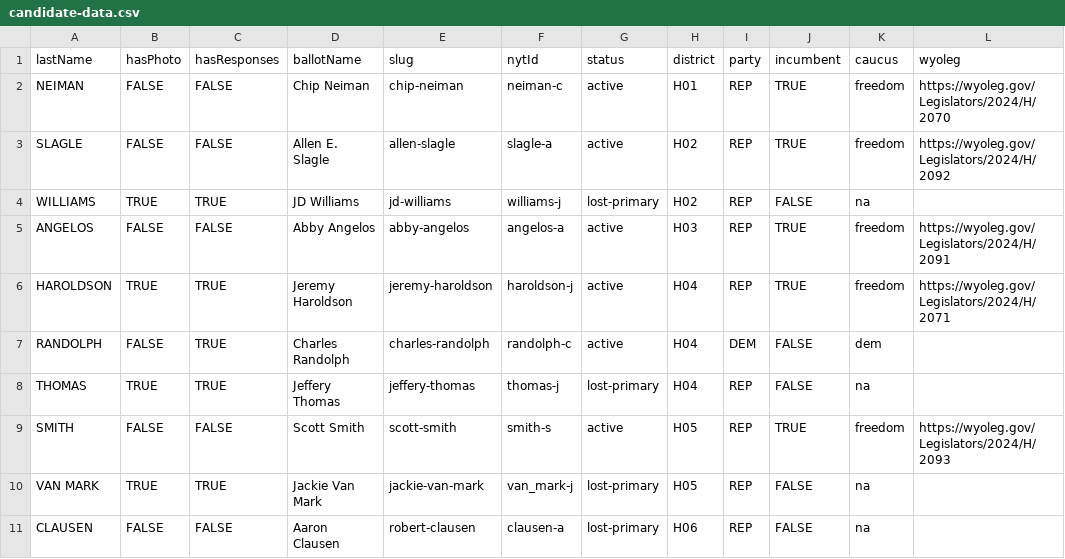
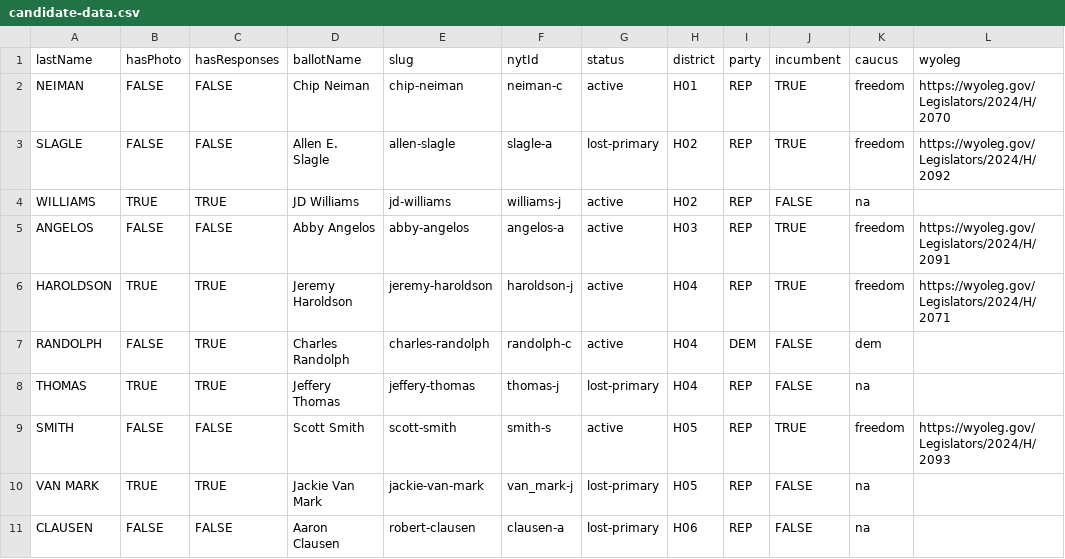
Before and after one commit to wyofile/election-guide, a CSV file: inputs/candidate-data.csv, drawn as a sheet; only a part is shown; the diff names each change by its address in the sheet, - before the commit and + after, or states it on an @@ line.

```diff
--- a/inputs/candidate-data.csv
+++ b/inputs/candidate-data.csv
-G3 (status): active
+G3 (status): lost-primary
-G4 (status): lost-primary
+G4 (status): active
```
Also changed, not shown: 5 other files.
